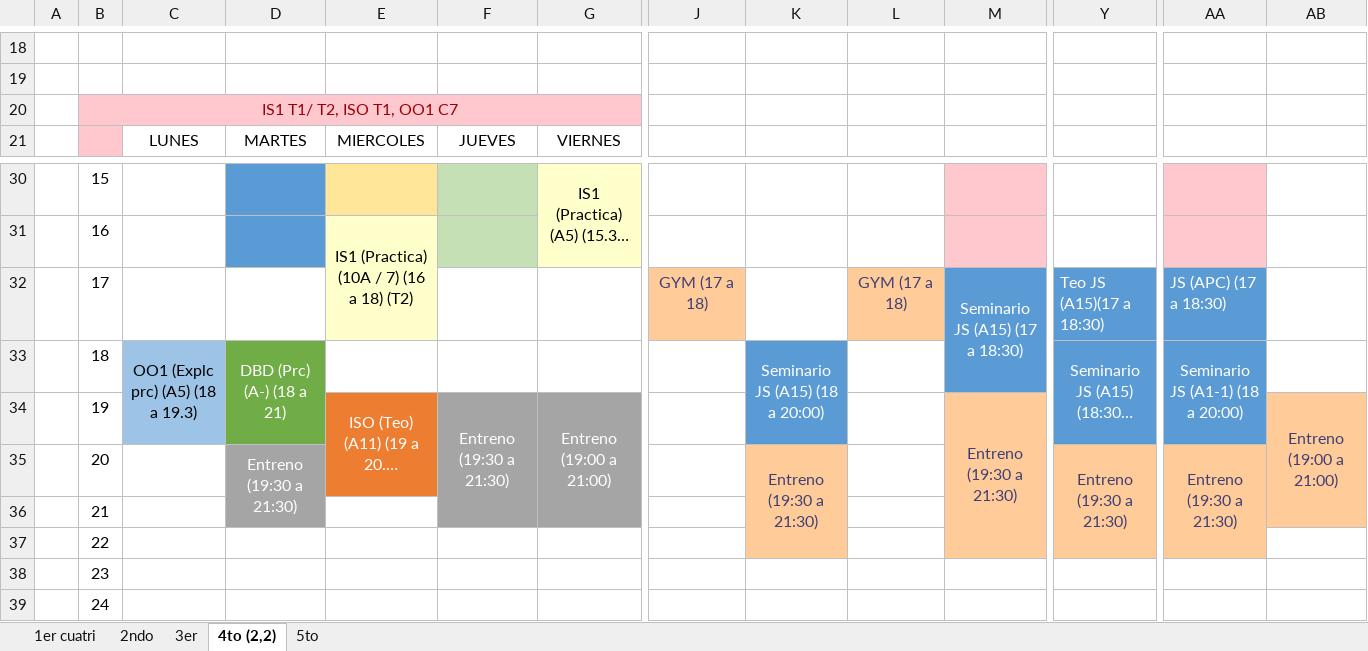
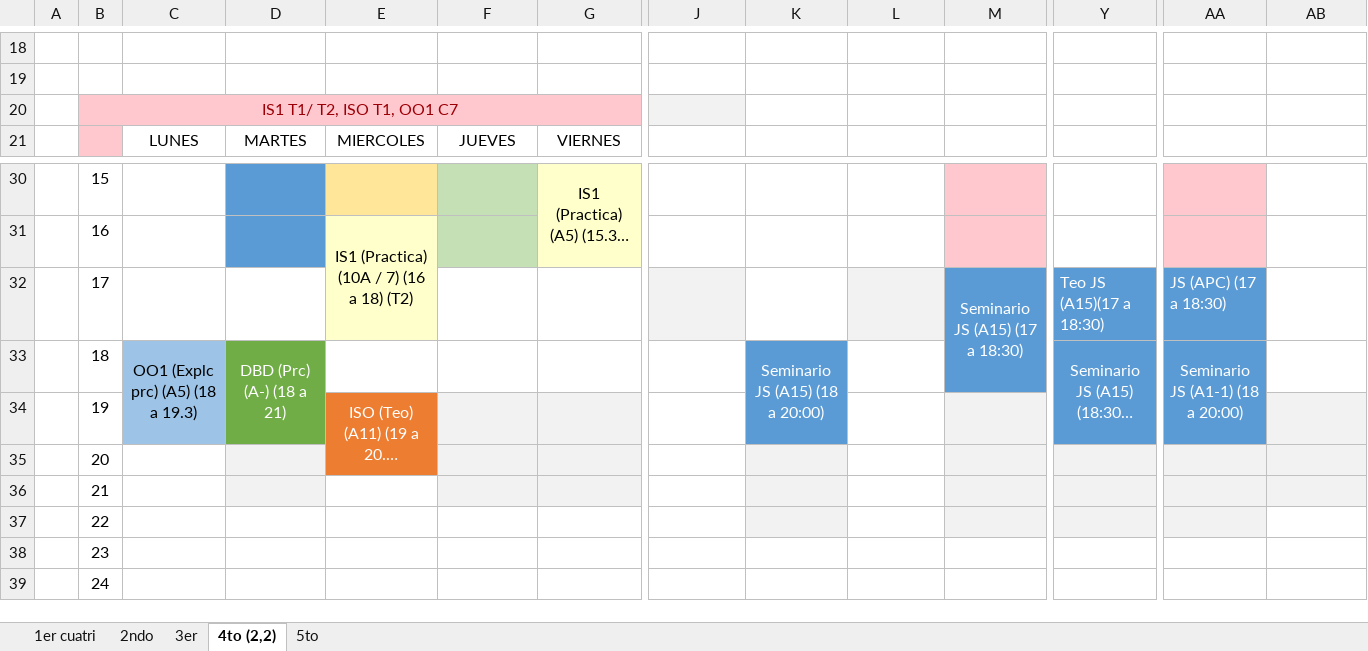
Before and after one commit to QuintanaJulian/UNLP, an Excel workbook: Horarios/Horario Facu.xlsx, sheet 4to (2,2), drawn as a sheet; only a part is shown, gaps mark what is left out; long unchanged cells end in …; values as stored, in another font and other column widths than the file's, no borders; the diff names each change by its address in the sheet, - before the commit and + after, or states it on an @@ line.

```diff
--- a/Horarios/Horario Facu.xlsx (sheet 4to (2,2))
+++ b/Horarios/Horario Facu.xlsx (sheet 4to (2,2))
-J20 fill: none
+J20 fill: #F2F2F2
-J32: GYM (17 a 18)
+J32: (empty)
-J32 fill: #FFCC99
+J32 fill: #F2F2F2
-L32: GYM (17 a 18)
+L32: (empty)
-L32 fill: #FFCC99
+L32 fill: #F2F2F2
-F34: Entreno (19:30 a 21:30)
+F34: (empty)
-F34:G36 fill: #A5A5A5
+F34:G36 fill: #F2F2F2
-F34:F36 merged
-G34: Entreno (19:00 a 21:00)
+G34: (empty)
-G34:G36 merged
-M34: Entreno (19:30 a 21:30)
+M34: (empty)
-M34:M37 fill: #FFCC99
+M34:M37 fill: #F2F2F2
-M34:M37 merged
-AB34: Entreno (19:00 a 21:00)
+AB34: (empty)
-AB34 fill: #FFCC99
+AB34 fill: #F2F2F2
-AB34:AB36 merged
-D35: Entreno (19:30 a 21:30)
+D35: (empty)
-D35:D36 fill: #A5A5A5
+D35:D36 fill: #F2F2F2
-D35:D36 merged
-K35: Entreno (19:30 a 21:30)
+K35: (empty)
-K35:K37 fill: #FFCC99
+K35:K37 fill: #F2F2F2
-K35:K37 merged
-Y35: Entreno (19:30 a 21:30)
+Y35: (empty)
-Y35:Y37 fill: #FFCC99
+Y35:Y37 fill: #F2F2F2
-Y35:Y37 merged
-AA35: Entreno (19:30 a 21:30)
+AA35: (empty)
-AA35:AB36 fill: #FFCC99
+AA35:AB36 fill: #F2F2F2
-AA35:AA37 merged
-AA37 fill: #FFCC99
+AA37 fill: #F2F2F2
```
Also changed, not shown: sheet 2ndo, sheet 5to, sheet 3er, sheet 1er cuatri, 7 other files.
